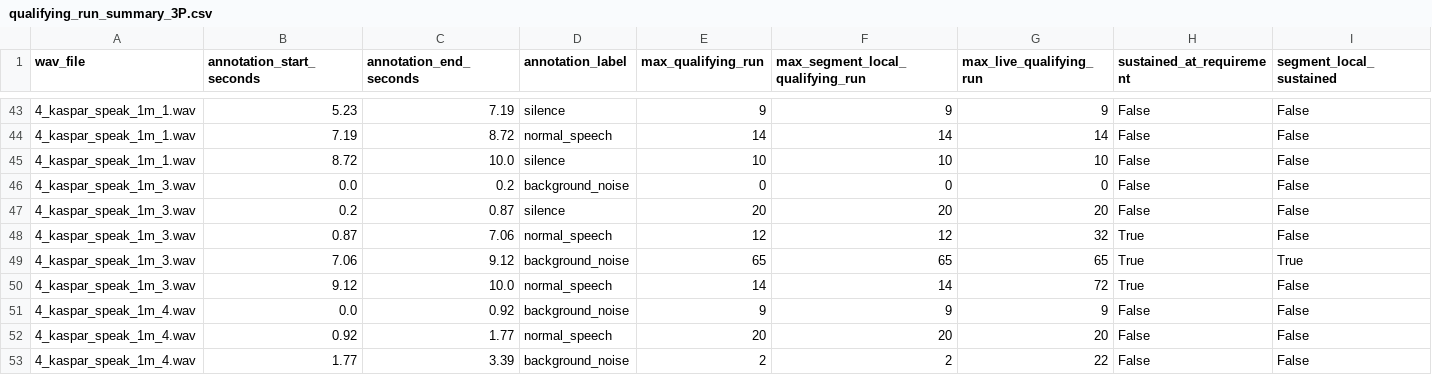
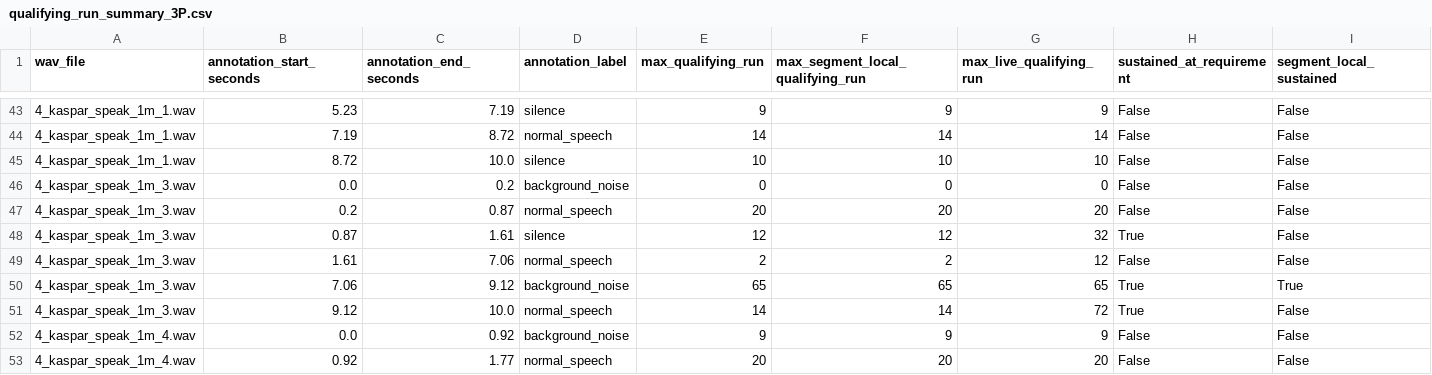
Before and after one commit to studio-paula-nishijima/BWM, a CSV file: translation/analysis_output/3P/qualifying_run_summary_3P.csv, drawn as a sheet; only a part is shown, gaps mark what is left out; the shorter side is filled out with more unchanged rows; rows hold the shown columns only; the diff names each change by its address in the sheet, - before the commit and + after, or states it on an @@ line.

```diff
--- a/translation/analysis_output/3P/qualifying_run_summary_3P.csv
+++ b/translation/analysis_output/3P/qualifying_run_summary_3P.csv
-D47 (annotation_label): silence
+D47 (annotation_label): normal_speech
-C48 (annotation_end_seconds): 7.06
+C48 (annotation_end_seconds): 1.61
-D48 (annotation_label): normal_speech
+D48 (annotation_label): silence
+row 49: 4_kaspar_speak_1m_3.wav | 1.61 | 7.06 | normal_speech | 2 | 2 | 12 | False | False
```
Also changed, not shown: translation/analysis_output/3P/evaluation_summary_3P.csv, translation/analysis_output/3P/feature_separation_3P.csv, 8 other files.
